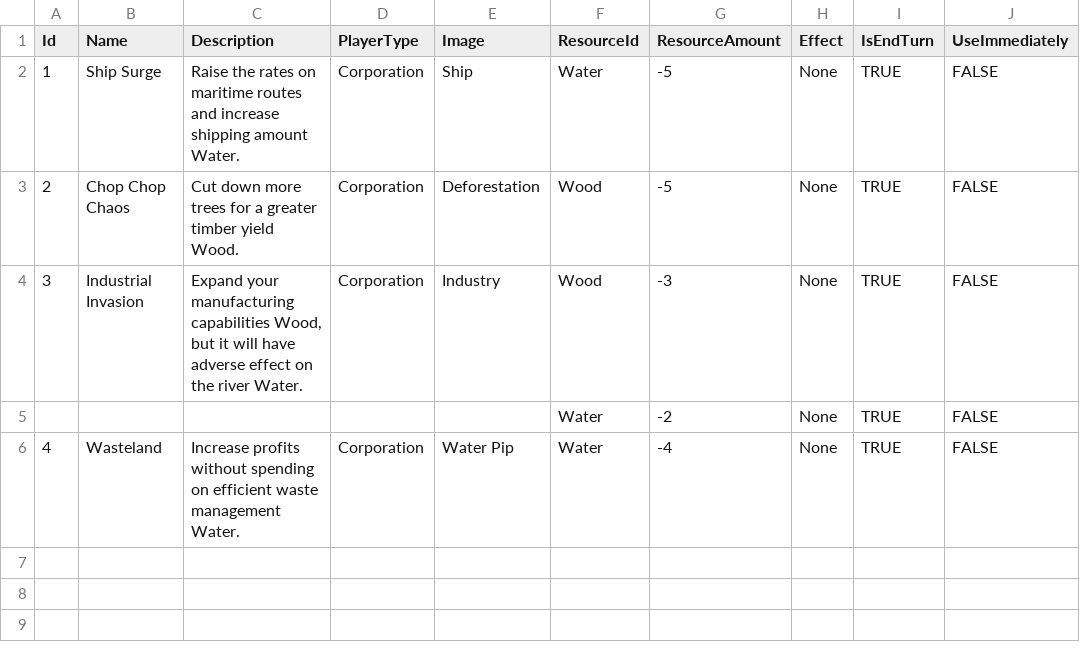
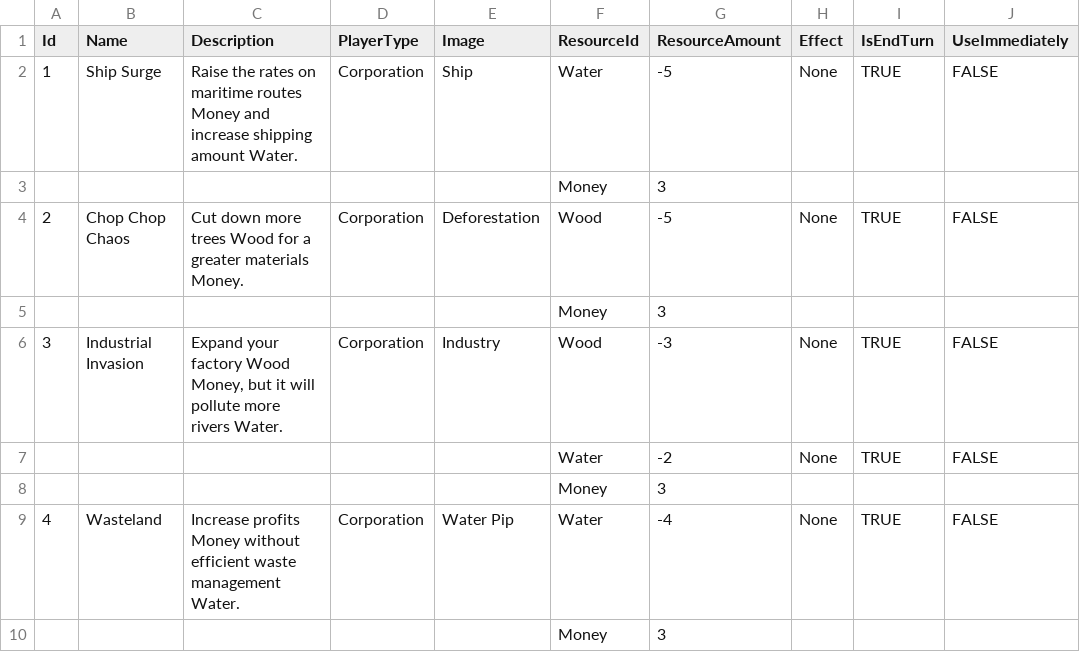
Before and after one commit to NhanVo-gmt/Green-vs-Greed, a CSV file: Assets/Resources/BlueprintData/Corporation.csv, drawn as a sheet.

```diff
--- a/Assets/Resources/BlueprintData/Corporation.csv
+++ b/Assets/Resources/BlueprintData/Corporation.csv
@@ -1,6 +1,10 @@
 Id,Name,Description,PlayerType,Image,ResourceId,ResourceAmount,Effect,IsEndTurn,UseImmediately
-1,Ship Surge,Raise the rates on maritime routes and increase shipping amount Water.,Corporation,Ship,Water,-5,None,TRUE,FALSE
-2,Chop Chop Chaos,Cut down more trees for a greater timber yield Wood.,Corporation,Deforestation,Wood,-5,None,TRUE,FALSE
-3,Industrial Invasion,"Expand your manufacturing capabilities Wood, but it will have adverse effect on the river Water.",Corporation,Industry,Wood,-3,None,TRUE,FALSE
+1,Ship Surge,Raise the rates on maritime routes Money and increase shipping amount Water.,Corporation,Ship,Water,-5,None,TRUE,FALSE
+,,,,,Money,3,,,
+2,Chop Chop Chaos,Cut down more trees Wood for a greater materials Money.,Corporation,Deforestation,Wood,-5,None,TRUE,FALSE
+,,,,,Money,3,,,
+3,Industrial Invasion,"Expand your factory Wood Money, but it will pollute more rivers Water.",Corporation,Industry,Wood,-3,None,TRUE,FALSE
 ,,,,,Water,-2,None,TRUE,FALSE
-4,Wasteland,Increase profits without spending on efficient waste management Water.,Corporation,Water Pip,Water,-4,None,TRUE,FALSE
+,,,,,Money,3,,,
+4,Wasteland,Increase profits Money without efficient waste management Water.,Corporation,Water Pip,Water,-4,None,TRUE,FALSE
+,,,,,Money,3,,,
```
Also changed, not shown: Assets/Resources/BlueprintData/Environment.csv, 5 other files.
